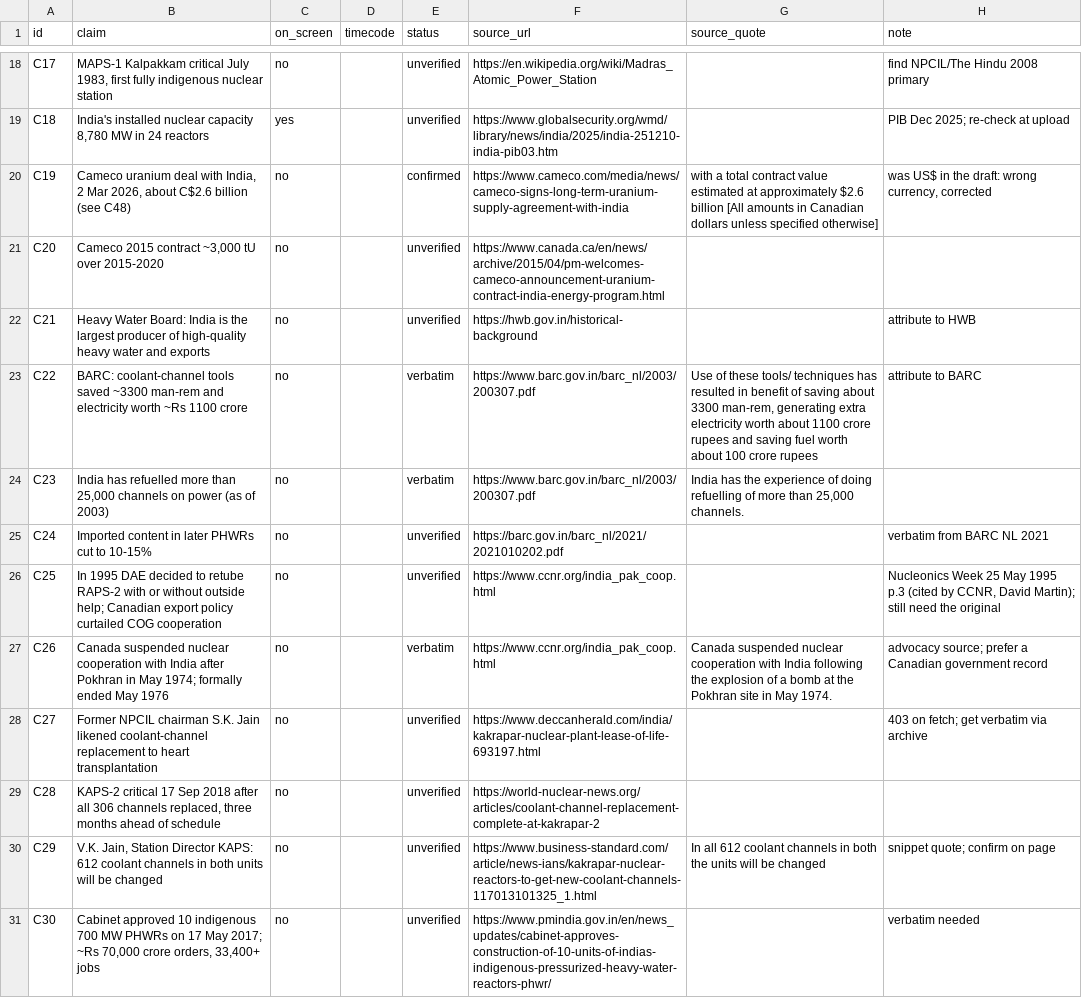
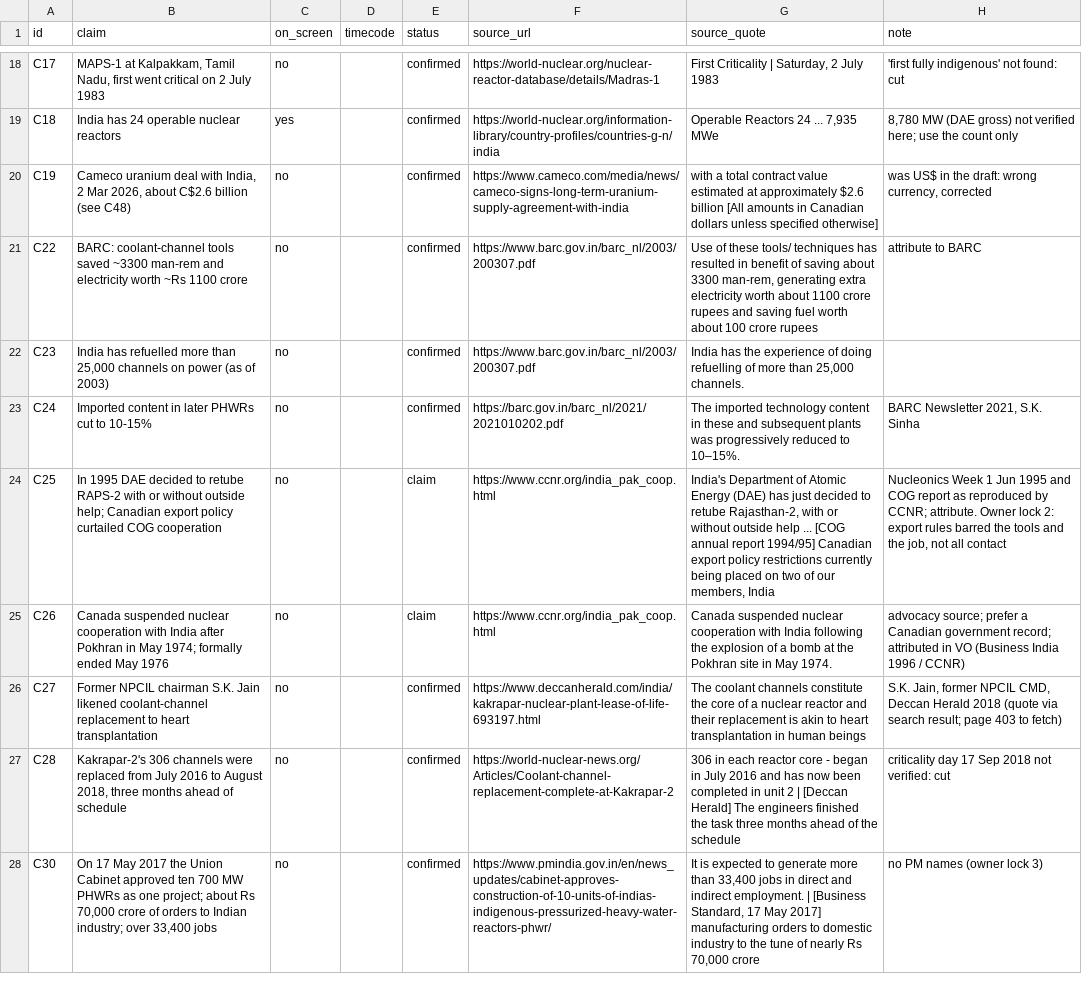
Before and after one commit to mkmk749278/Be-Practical-with-Kishore, a CSV file: projects/phwr-700/claims.csv, drawn as a sheet; only a part is shown, gaps mark what is left out; removed rows and columns are numbered as before the commit, all else as after; the diff covers the shown part only; the diff names each change by its address in the sheet, - before the commit and + after, or states it on an @@ line.

```diff
--- a/projects/phwr-700/claims.csv
+++ b/projects/phwr-700/claims.csv
-B18 (claim): MAPS-1 Kalpakkam critical July 1983, first fully indigenous nuclear station
+B18 (claim): MAPS-1 at Kalpakkam, Tamil Nadu, first went critical on 2 July 1983
-E18:E19 (status): unverified
+E18:E19 (status): confirmed
-F18 (source_url): https://en.wikipedia.org/wiki/Madras_Atomic_Power_Station
+F18 (source_url): https://world-nuclear.org/nuclear-reactor-database/details/Madras-1
-G18 (source_quote): (empty)
+G18 (source_quote): First Criticality | Saturday, 2 July 1983
-H18 (note): find NPCIL/The Hindu 2008 primary
+H18 (note): 'first fully indigenous' not found: cut
-B19 (claim): India's installed nuclear capacity 8,780 MW in 24 reactors
+B19 (claim): India has 24 operable nuclear reactors
-F19 (source_url): https://www.globalsecurity.org/wmd/library/news/india/2025/india-251210-india-pib03.htm
+F19 (source_url): https://world-nuclear.org/information-library/country-profiles/countries-g-n/india
-G19 (source_quote): (empty)
+G19 (source_quote): Operable Reactors 24 ... 7,935 MWe
-H19 (note): PIB Dec 2025; re-check at upload
+H19 (note): 8,780 MW (DAE gross) not verified here; use the count only
-row 21: C20 | Cameco 2015 contract ~3,000 tU over 2015-2020 | no |  | unverified | https://www.canada.ca/en/news/archive/2015/04/pm-welcomes-cameco-announcement-uranium-contract-india-energy-program.html
-row 22: C21 | Heavy Water Board: India is the largest producer of high-quality heavy water and exports | no |  | unverified | https://hwb.gov.in/historical-background |  | attribute to HWB
-E21:E22 (status): verbatim
+E21:E22 (status): confirmed
-E23 (status): unverified
+E23 (status): confirmed
-G23 (source_quote): (empty)
+G23 (source_quote): The imported technology content in these and subsequent plants was progressively reduced to 10–15%.
-H23 (note): verbatim from BARC NL 2021
+H23 (note): BARC Newsletter 2021, S.K. Sinha
-E24 (status): unverified
+E24 (status): claim
-G24 (source_quote): (empty)
+G24 (source_quote): India's Department of Atomic Energy (DAE) has just decided to retube Rajasthan-2, with or without outside help ... [COG annual report 1994/95] Canadian export policy restrictions currently being placed on two of our members, India
-H24 (note): Nucleonics Week 25 May 1995 p.3 (cited by CCNR, David Martin); still need the original
+H24 (note): Nucleonics Week 1 Jun 1995 and COG report as reproduced by CCNR; attribute. Owner lock 2: export rules barred the tools and the job, not all contact
-E25 (status): verbatim
+E25 (status): claim
-H25 (note): …Canadian government record
+H25 (note): …Canadian government record; attributed in VO (Business India 1996 / CCNR)
-E26:E27 (status): unverified
+E26:E27 (status): confirmed
-G26 (source_quote): (empty)
+G26 (source_quote): The coolant channels constitute the core of a nuclear reactor and their replacement is akin to heart transplantation in human beings
-H26 (note): 403 on fetch; get verbatim via archive
+H26 (note): S.K. Jain, former NPCIL CMD, Deccan Herald 2018 (quote via search result; page 403 to fetch)
-B27 (claim): KAPS-2 critical 17 Sep 2018 after all 306 channels replaced, three months…
+B27 (claim): Kakrapar-2's 306 channels were replaced from July 2016 to August 2018, three months…
-F27 (source_url): https://world-nuclear-news.org/articles/coolant-channel-replacement-complete-at-kakrapar-2
+F27 (source_url): https://world-nuclear-news.org/Articles/Coolant-channel-replacement-complete-at-Kakrapar-2
-G27 (source_quote): (empty)
+G27 (source_quote): 306 in each reactor core - began in July 2016 and has now been completed in unit 2 | [Deccan Herald] The engineers finished the task three months ahead of the schedule
-H27 (note): (empty)
+H27 (note): criticality day 17 Sep 2018 not verified: cut
-row 30: C29 | V.K. Jain, Station Director KAPS: 612 coolant channels in both units will be changed | no |  | unverified | https://www.business-standard.com/article/news-ians/kakrapar-nuclear-reactors-to-get-new-coolant-channels-117013101325_1.html | In all 612 coolant channels in both the units will be changed | snippet quote; confirm on page
-B28 (claim): Cabinet approved 10 indigenous 700 MW PHWRs on 17 May 2017; ~Rs 70,000 crore orders, 33,400+ jobs
+B28 (claim): On 17 May 2017 the Union Cabinet approved ten 700 MW PHWRs as one project; about Rs 70,000 crore of orders to Indian industry; over 33,400 jobs
-E28 (status): unverified
+E28 (status): confirmed
-G28 (source_quote): (empty)
+G28 (source_quote): It is expected to generate more than 33,400 jobs in direct and indirect employment. | [Business Standard, 17 May 2017] manufacturing orders to domestic industry to the tune of nearly Rs 70,000 crore
-H28 (note): verbatim needed
+H28 (note): no PM names (owner lock 3)
```
Also changed, not shown: 1 added row, 2 removed rows and 67 edited cells elsewhere in this file, 1 other file.
